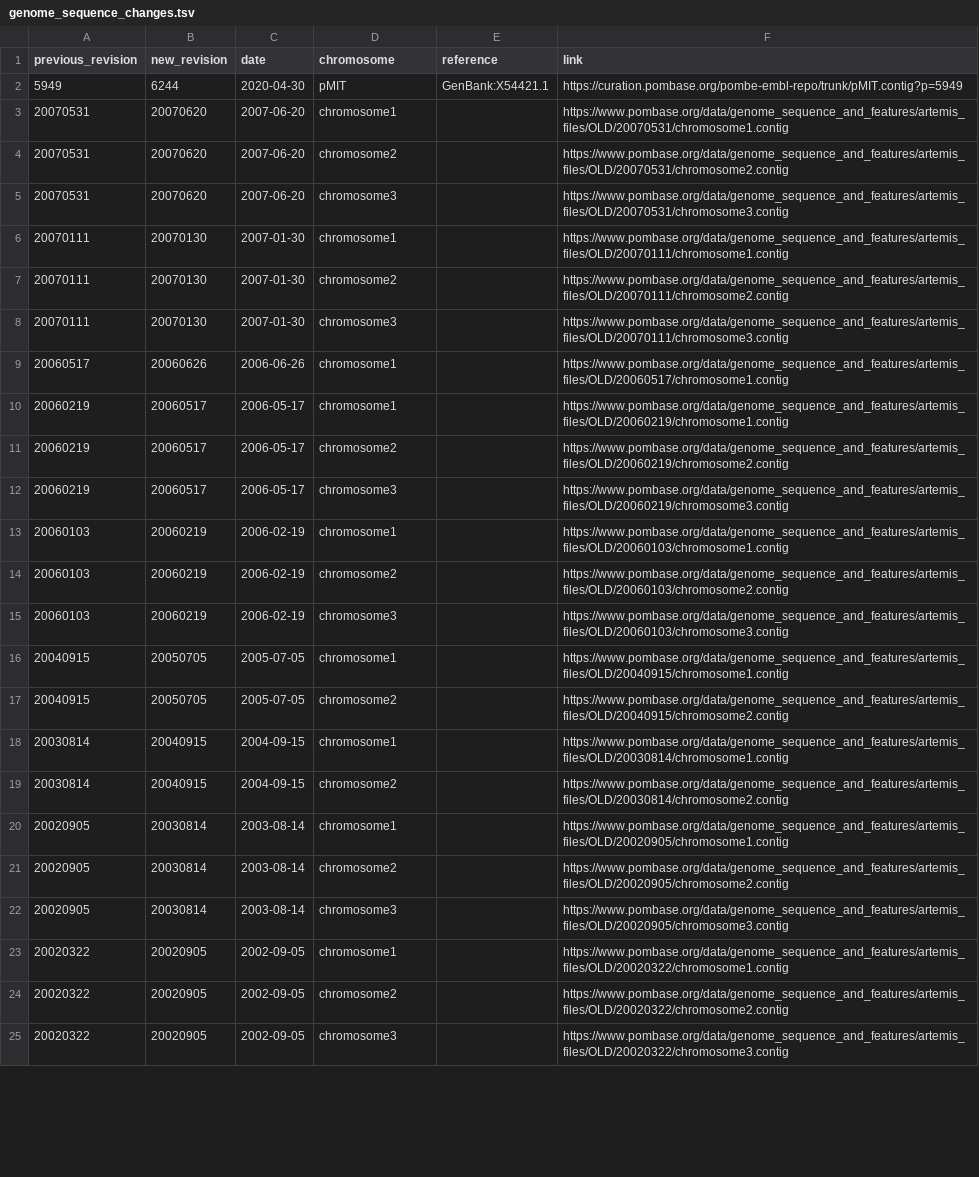
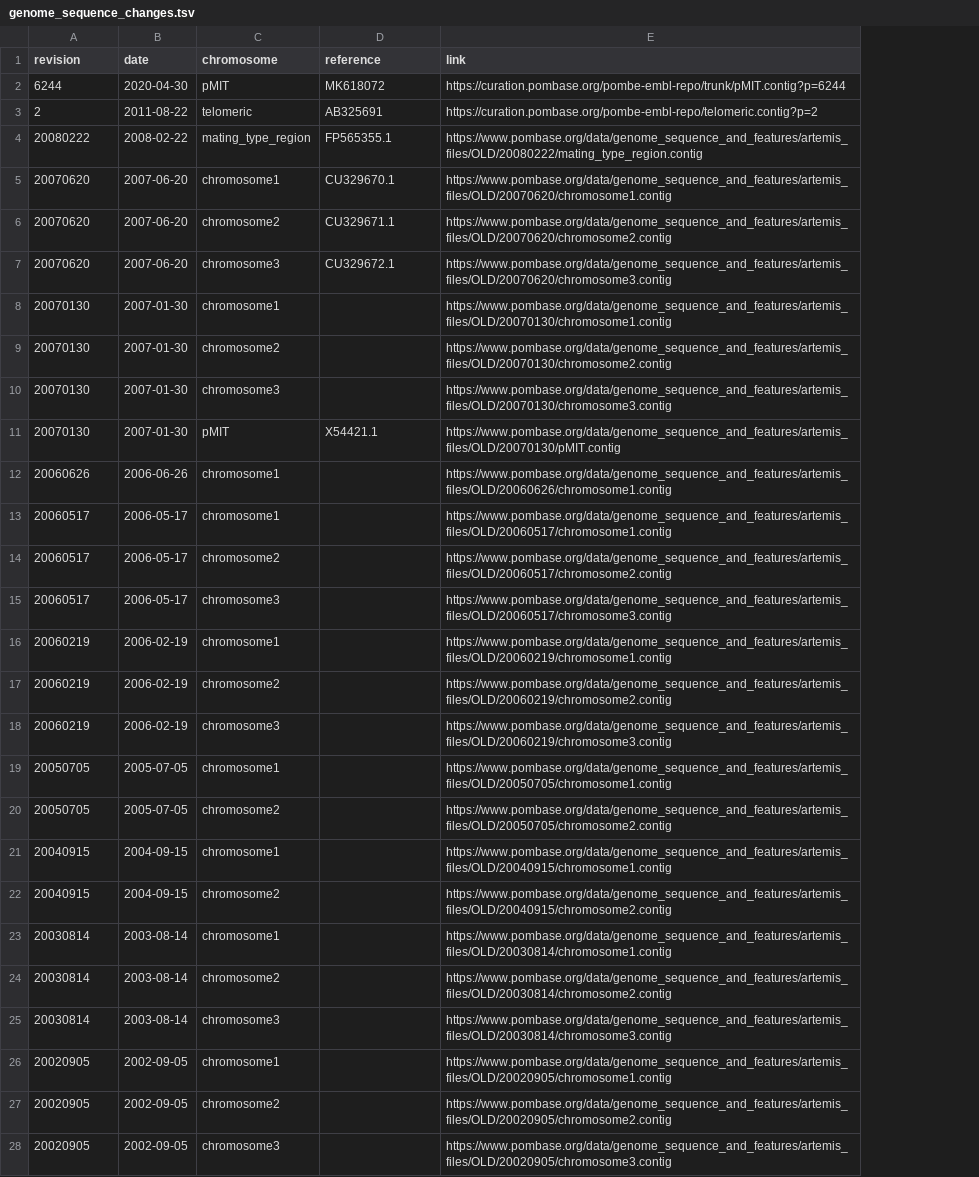
Before and after one commit to pombase/genome_changelog, a TSV file: results/genome_sequence_changes.tsv, drawn as a sheet; only a part is shown; removed rows and columns are numbered as before the commit, all else as after; the diff covers the shown part only; the diff names each change by its address in the sheet, - before the commit and + after, or states it on an @@ line.

Commit message:
improve genome_sequence_changes

```diff
--- a/results/genome_sequence_changes.tsv
+++ b/results/genome_sequence_changes.tsv
-column A (previous_revision), rows 2-25: 5949 | 20070531 | 20070531 | 20070531 | 20070111 | 20070111 | 20070111 | 20060517 | 20060219 | 20060219 | 20060219 | 20060103 | 20060103 | 20060103 | 20040915 | 20040915 | 20030814 | 20030814 | 20020905 | 20020905 | 20020905 | 20020322 | 20020322 | 20020322
-A1: new_revision
+A1: revision
-D2 (reference): GenBank:X54421.1
+D2 (reference): MK618072
-E2 (link): https://curation.pombase.org/pombe-embl-repo/trunk/pMIT.contig?p=5949
+E2 (link): https://curation.pombase.org/pombe-embl-repo/trunk/pMIT.contig?p=6244
+row 3: 2 | 2011-08-22 | telomeric | AB325691 | https://curation.pombase.org/pombe-embl-repo/telomeric.contig?p=2
+row 4: 20080222 | 2008-02-22 | mating_type_region | FP565355.1 | https://www.pombase.org/data/genome_sequence_and_features/artemis_files/OLD/20080222/mating_type_region.contig
-D5 (reference): (empty)
+D5 (reference): CU329670.1
-E5 (link): https://www.pombase.org/data/genome_sequence_and_features/artemis_files/OLD/20070531/chromosome1.contig
+E5 (link): https://www.pombase.org/data/genome_sequence_and_features/artemis_files/OLD/20070620/chromosome1.contig
-D6 (reference): (empty)
+D6 (reference): CU329671.1
-E6 (link): https://www.pombase.org/data/genome_sequence_and_features/artemis_files/OLD/20070531/chromosome2.contig
+E6 (link): https://www.pombase.org/data/genome_sequence_and_features/artemis_files/OLD/20070620/chromosome2.contig
-D7 (reference): (empty)
+D7 (reference): CU329672.1
-E7 (link): https://www.pombase.org/data/genome_sequence_and_features/artemis_files/OLD/20070531/chromosome3.contig
+E7 (link): https://www.pombase.org/data/genome_sequence_and_features/artemis_files/OLD/20070620/chromosome3.contig
-E8 (link): https://www.pombase.org/data/genome_sequence_and_features/artemis_files/OLD/20070111/chromosome1.contig
+E8 (link): https://www.pombase.org/data/genome_sequence_and_features/artemis_files/OLD/20070130/chromosome1.contig
-E9 (link): https://www.pombase.org/data/genome_sequence_and_features/artemis_files/OLD/20070111/chromosome2.contig
+E9 (link): https://www.pombase.org/data/genome_sequence_and_features/artemis_files/OLD/20070130/chromosome2.contig
-E10 (link): https://www.pombase.org/data/genome_sequence_and_features/artemis_files/OLD/20070111/chromosome3.contig
+E10 (link): https://www.pombase.org/data/genome_sequence_and_features/artemis_files/OLD/20070130/chromosome3.contig
+row 11: 20070130 | 2007-01-30 | pMIT | X54421.1 | https://www.pombase.org/data/genome_sequence_and_features/artemis_files/OLD/20070130/pMIT.contig
-E12 (link): https://www.pombase.org/data/genome_sequence_and_features/artemis_files/OLD/20060517/chromosome1.contig
+E12 (link): https://www.pombase.org/data/genome_sequence_and_features/artemis_files/OLD/20060626/chromosome1.contig
-E13 (link): https://www.pombase.org/data/genome_sequence_and_features/artemis_files/OLD/20060219/chromosome1.contig
+E13 (link): https://www.pombase.org/data/genome_sequence_and_features/artemis_files/OLD/20060517/chromosome1.contig
-E14 (link): https://www.pombase.org/data/genome_sequence_and_features/artemis_files/OLD/20060219/chromosome2.contig
+E14 (link): https://www.pombase.org/data/genome_sequence_and_features/artemis_files/OLD/20060517/chromosome2.contig
-E15 (link): https://www.pombase.org/data/genome_sequence_and_features/artemis_files/OLD/20060219/chromosome3.contig
+E15 (link): https://www.pombase.org/data/genome_sequence_and_features/artemis_files/OLD/20060517/chromosome3.contig
-E16 (link): https://www.pombase.org/data/genome_sequence_and_features/artemis_files/OLD/20060103/chromosome1.contig
+E16 (link): https://www.pombase.org/data/genome_sequence_and_features/artemis_files/OLD/20060219/chromosome1.contig
-E17 (link): https://www.pombase.org/data/genome_sequence_and_features/artemis_files/OLD/20060103/chromosome2.contig
+E17 (link): https://www.pombase.org/data/genome_sequence_and_features/artemis_files/OLD/20060219/chromosome2.contig
-E18 (link): https://www.pombase.org/data/genome_sequence_and_features/artemis_files/OLD/20060103/chromosome3.contig
+E18 (link): https://www.pombase.org/data/genome_sequence_and_features/artemis_files/OLD/20060219/chromosome3.contig
-E19 (link): https://www.pombase.org/data/genome_sequence_and_features/artemis_files/OLD/20040915/chromosome1.contig
+E19 (link): https://www.pombase.org/data/genome_sequence_and_features/artemis_files/OLD/20050705/chromosome1.contig
-E20 (link): https://www.pombase.org/data/genome_sequence_and_features/artemis_files/OLD/20040915/chromosome2.contig
+E20 (link): https://www.pombase.org/data/genome_sequence_and_features/artemis_files/OLD/20050705/chromosome2.contig
-E21 (link): https://www.pombase.org/data/genome_sequence_and_features/artemis_files/OLD/20030814/chromosome1.contig
+E21 (link): https://www.pombase.org/data/genome_sequence_and_features/artemis_files/OLD/20040915/chromosome1.contig
-E22 (link): https://www.pombase.org/data/genome_sequence_and_features/artemis_files/OLD/20030814/chromosome2.contig
+E22 (link): https://www.pombase.org/data/genome_sequence_and_features/artemis_files/OLD/20040915/chromosome2.contig
-E23 (link): https://www.pombase.org/data/genome_sequence_and_features/artemis_files/OLD/20020905/chromosome1.contig
+E23 (link): https://www.pombase.org/data/genome_sequence_and_features/artemis_files/OLD/20030814/chromosome1.contig
-E24 (link): https://www.pombase.org/data/genome_sequence_and_features/artemis_files/OLD/20020905/chromosome2.contig
+E24 (link): https://www.pombase.org/data/genome_sequence_and_features/artemis_files/OLD/20030814/chromosome2.contig
-E25 (link): https://www.pombase.org/data/genome_sequence_and_features/artemis_files/OLD/20020905/chromosome3.contig
+E25 (link): https://www.pombase.org/data/genome_sequence_and_features/artemis_files/OLD/20030814/chromosome3.contig
-E26 (link): https://www.pombase.org/data/genome_sequence_and_features/artemis_files/OLD/20020322/chromosome1.contig
+E26 (link): https://www.pombase.org/data/genome_sequence_and_features/artemis_files/OLD/20020905/chromosome1.contig
-E27 (link): https://www.pombase.org/data/genome_sequence_and_features/artemis_files/OLD/20020322/chromosome2.contig
+E27 (link): https://www.pombase.org/data/genome_sequence_and_features/artemis_files/OLD/20020905/chromosome2.contig
-E28 (link): https://www.pombase.org/data/genome_sequence_and_features/artemis_files/OLD/20020322/chromosome3.contig
+E28 (link): https://www.pombase.org/data/genome_sequence_and_features/artemis_files/OLD/20020905/chromosome3.contig
```
Also changed, not shown: 3 added rows and 3 edited cells elsewhere in this file, 5 other files.
